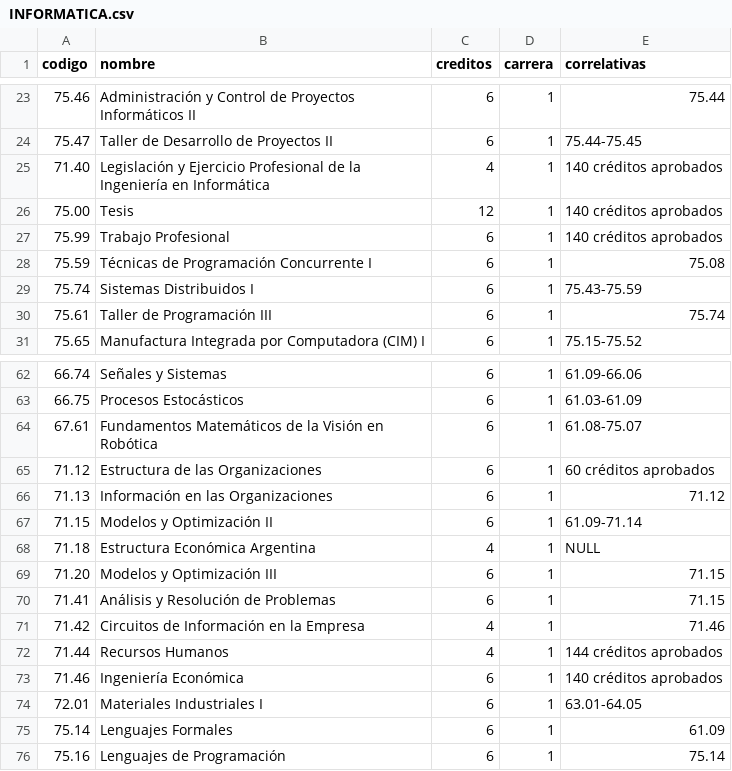
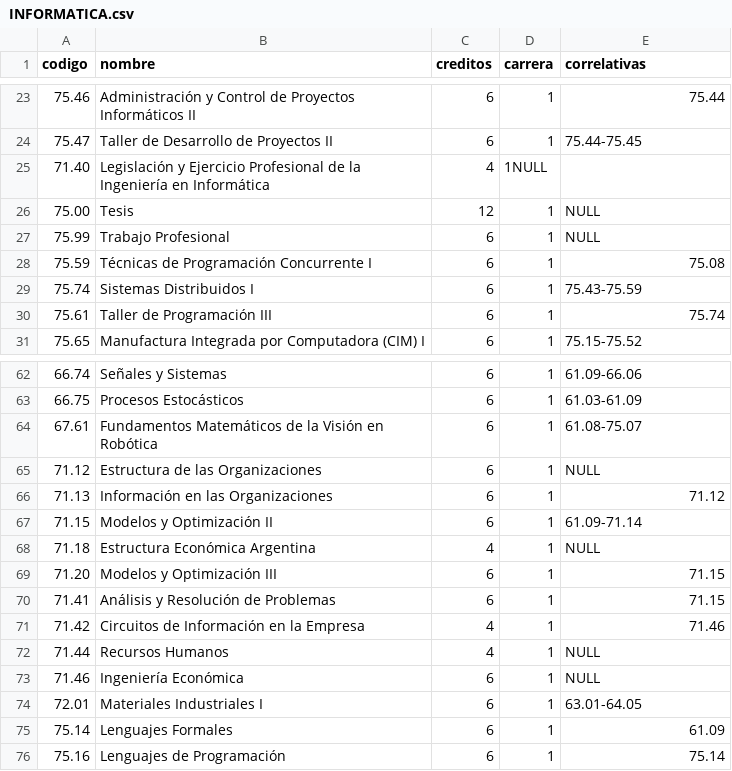
Before and after one commit to valenadels/Discord-Tasks-Bot, a CSV file: bot/src/data/INFORMATICA.csv, drawn as a sheet; only a part is shown, gaps mark what is left out.

Commit message:
arreglo csv (saco lo de cant creditos), dbConnection

```diff
--- a/bot/src/data/INFORMATICA.csv
+++ b/bot/src/data/INFORMATICA.csv
@@ -24,5 +24,5 @@ codigo;nombre;creditos;carrera;correlativas
 75.47;Taller de Desarrollo de Proyectos II;6;1;75.44-75.45
-71.40;Legislación y Ejercicio Profesional de la Ingeniería en Informática;4;1;140 créditos aprobados
-75.00;Tesis;12;1;140 créditos aprobados
-75.99;Trabajo Profesional;6;1;140 créditos aprobados
+71.40;Legislación y Ejercicio Profesional de la Ingeniería en Informática;4;1NULL
+75.00;Tesis;12;1;NULL
+75.99;Trabajo Profesional;6;1;NULL
 75.59;Técnicas de Programación Concurrente I;6;1;75.08
@@ -64,3 +64,3 @@ codigo;nombre;creditos;carrera;correlativas
 67.61;Fundamentos Matemáticos de la Visión en Robótica;6;1;61.08-75.07
-71.12;Estructura de las Organizaciones;6;1;60 créditos aprobados
+71.12;Estructura de las Organizaciones;6;1;NULL
 71.13;Información en las Organizaciones;6;1;71.12
@@ -71,4 +71,4 @@ codigo;nombre;creditos;carrera;correlativas
 71.42;Circuitos de Información en la Empresa;4;1;71.46
-71.44;Recursos Humanos;4;1;144 créditos aprobados
-71.46;Ingeniería Económica;6;1;140 créditos aprobados
+71.44;Recursos Humanos;4;1;NULL
+71.46;Ingeniería Económica;6;1;NULL
 72.01;Materiales Industriales I;6;1;63.01-64.05
```
Also changed, not shown: bot/src/data/ELECTRONICA.csv, bot/src/data/SISTEMAS.csv, 6 other files.
